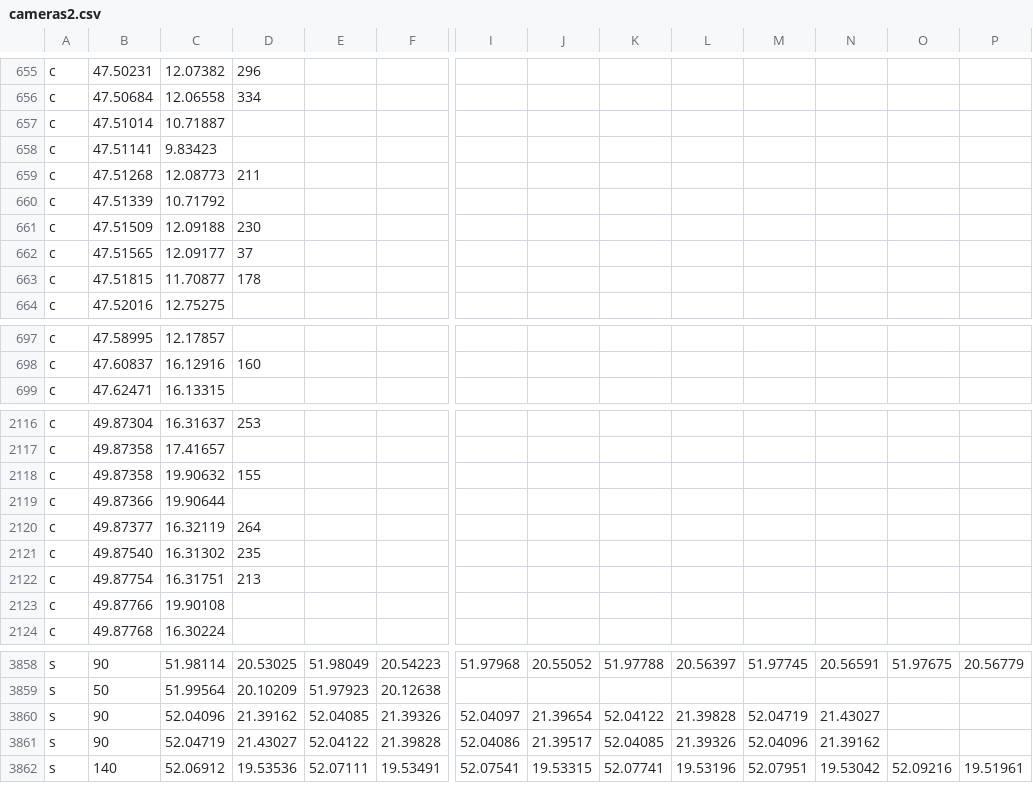
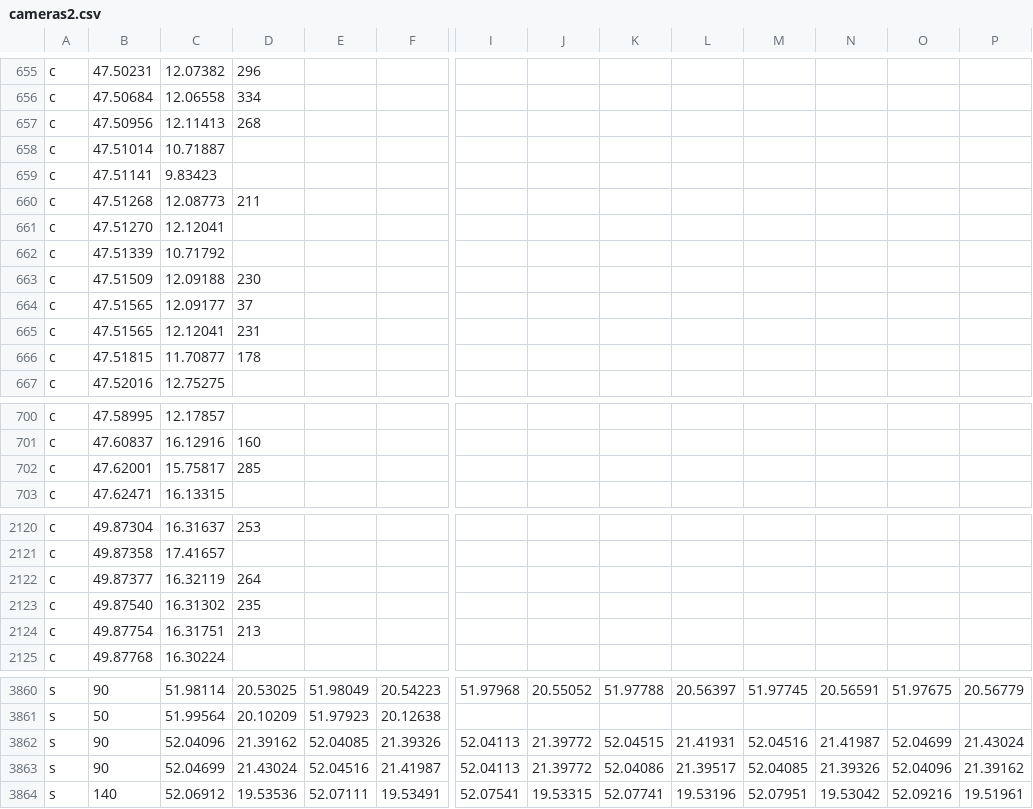
Before and after one commit to Svoby93CZ/drive_hud_radary, a CSV file: cameras2.csv, drawn as a sheet; only a part is shown, gaps mark what is left out; removed rows and columns are numbered as before the commit, all else as after; rows hold the shown columns only; the diff covers the shown part only; the diff names each change by its address in the sheet, - before the commit and + after, or states it on an @@ line.

```diff
--- a/cameras2.csv
+++ b/cameras2.csv
+row 657: c | 47.50956 | 12.11413 | 268
+row 661: c | 47.51270 | 12.12041
+row 665: c | 47.51565 | 12.12041 | 231
+row 702: c | 47.62001 | 15.75817 | 285
-row 2118: c | 49.87358 | 19.90632 | 155
-row 2119: c | 49.87366 | 19.90644
-row 2123: c | 49.87766 | 19.90108
-I3862: 52.04097
+I3862: 52.04113
-J3862: 21.39654
+J3862: 21.39772
-K3862: 52.04122
+K3862: 52.04515
-L3862: 21.39828
+L3862: 21.41931
-M3862: 52.04719
+M3862: 52.04516
-N3862: 21.43027
+N3862: 21.41987
-O3862: (empty)
+O3862: 52.04699
-P3862: (empty)
+P3862: 21.43024
-C3863: 52.04719
+C3863: 52.04699
-D3863: 21.43027
+D3863: 21.43024
-E3863: 52.04122
+E3863: 52.04516
-F3863: 21.39828
+F3863: 21.41987
-I3863: 52.04086
+I3863: 52.04113
-J3863: 21.39517
+J3863: 21.39772
-K3863: 52.04085
+K3863: 52.04086
-L3863: 21.39326
+L3863: 21.39517
-M3863: 52.04096
+M3863: 52.04085
-N3863: 21.39162
+N3863: 21.39326
-O3863: (empty)
+O3863: 52.04096
-P3863: (empty)
+P3863: 21.39162
```
Also changed, not shown: 2 added rows, 1 removed row and 10 edited cells elsewhere in this file, cameras.csv.
